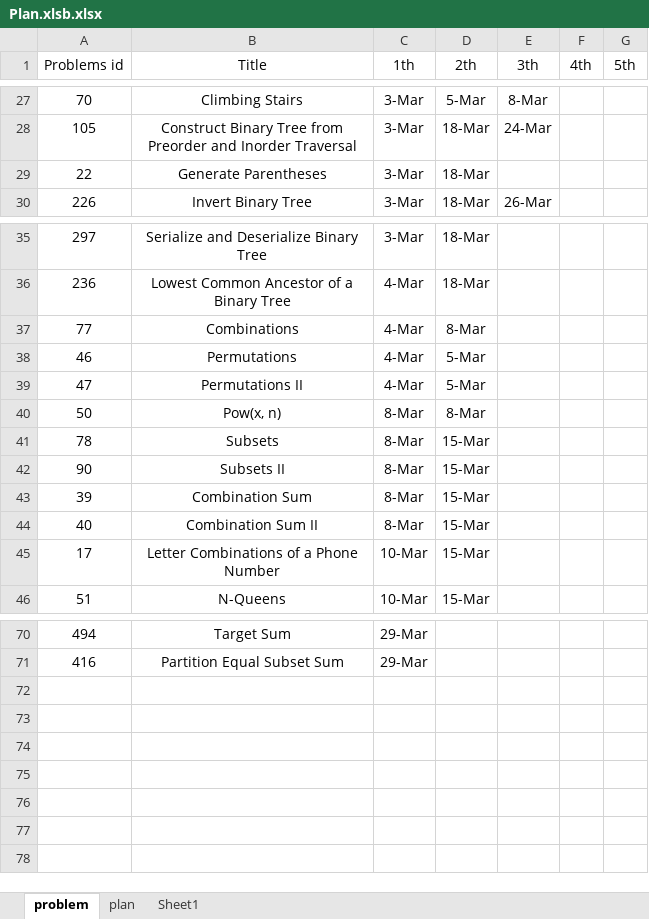
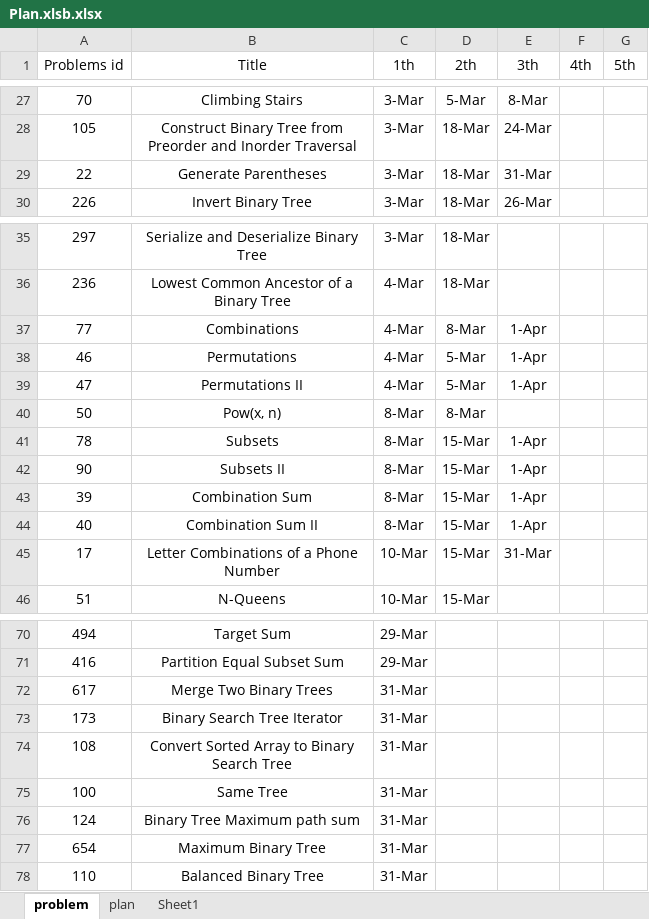
Before and after one commit to GuilinDev/peerReviewAlgo, an Excel workbook: Ning Solutions/Plan.xlsb.xlsx, sheet problem, drawn as a sheet; only a part is shown, gaps mark what is left out; values as stored, in another font and other column widths than the file's, no borders; the diff names each change by its address in the sheet, - before the commit and + after, or states it on an @@ line.

Commit message:
Ning- updates
Ning- updates

```diff
--- a/Ning Solutions/Plan.xlsb.xlsx (sheet problem)
+++ b/Ning Solutions/Plan.xlsb.xlsx (sheet problem)
-E29 (3th): (empty)
+E29 (3th): 31-Mar
-E37:E39 (3th): (empty)
+E37:E39 (3th): 1-Apr
-E41:E44 (3th): (empty)
+E41:E44 (3th): 1-Apr
-E45 (3th): (empty)
+E45 (3th): 31-Mar
+row 72: 617 | Merge Two Binary Trees | 31-Mar
+row 73: 173 | Binary Search Tree Iterator | 31-Mar
+row 74: 108 | Convert Sorted Array to Binary Search Tree | 31-Mar
+row 75: 100 | Same Tree | 31-Mar
+row 76: 124 | Binary Tree Maximum path sum | 31-Mar
+row 77: 654 | Maximum Binary Tree | 31-Mar
+row 78: 110 | Balanced Binary Tree | 31-Mar
```
Also changed, not shown: 4 other files.
